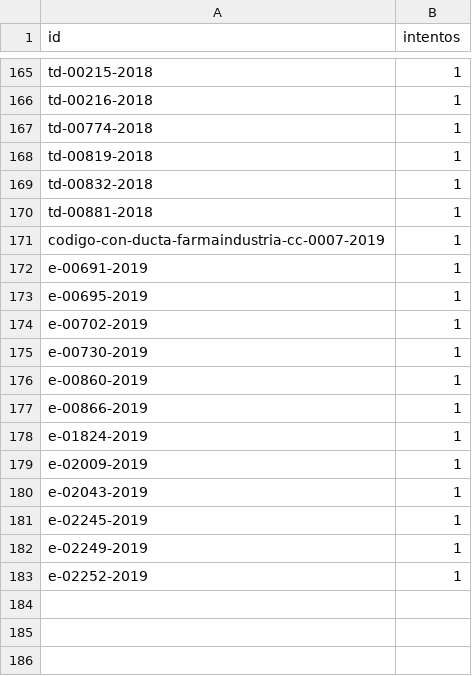
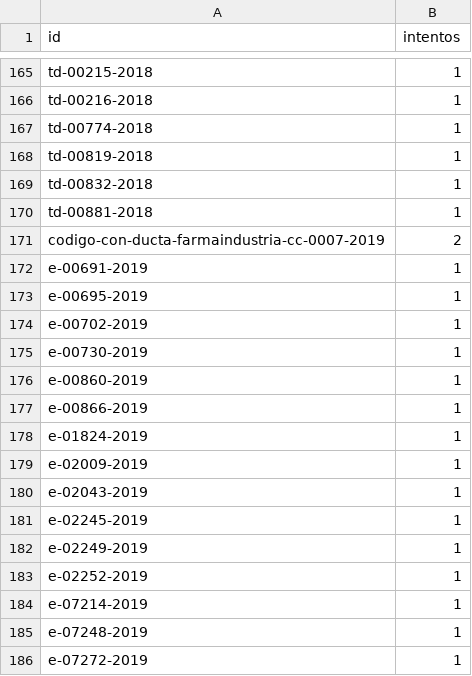
Before and after one commit to landres-gespro/aepd-tracker, a CSV file: data/history/fallos.csv, drawn as a sheet; only a part is shown, gaps mark what is left out.

```diff
--- a/data/history/fallos.csv
+++ b/data/history/fallos.csv
@@ -170,3 +170,3 @@ td-00832-2018,1
 td-00881-2018,1
-codigo-con-ducta-farmaindustria-cc-0007-2019,1
+codigo-con-ducta-farmaindustria-cc-0007-2019,2
 e-00691-2019,1
@@ -183 +183,4 @@ e-02249-2019,1
 e-02252-2019,1
+e-07214-2019,1
+e-07248-2019,1
+e-07272-2019,1
```
Also changed, not shown: 1 other file.
